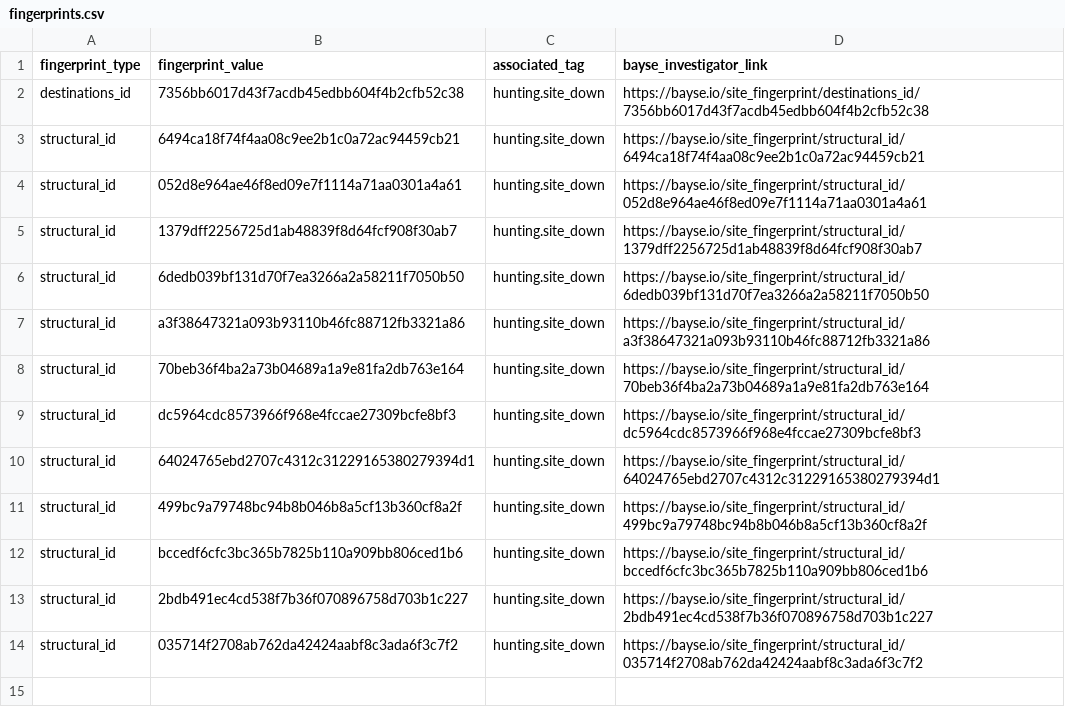
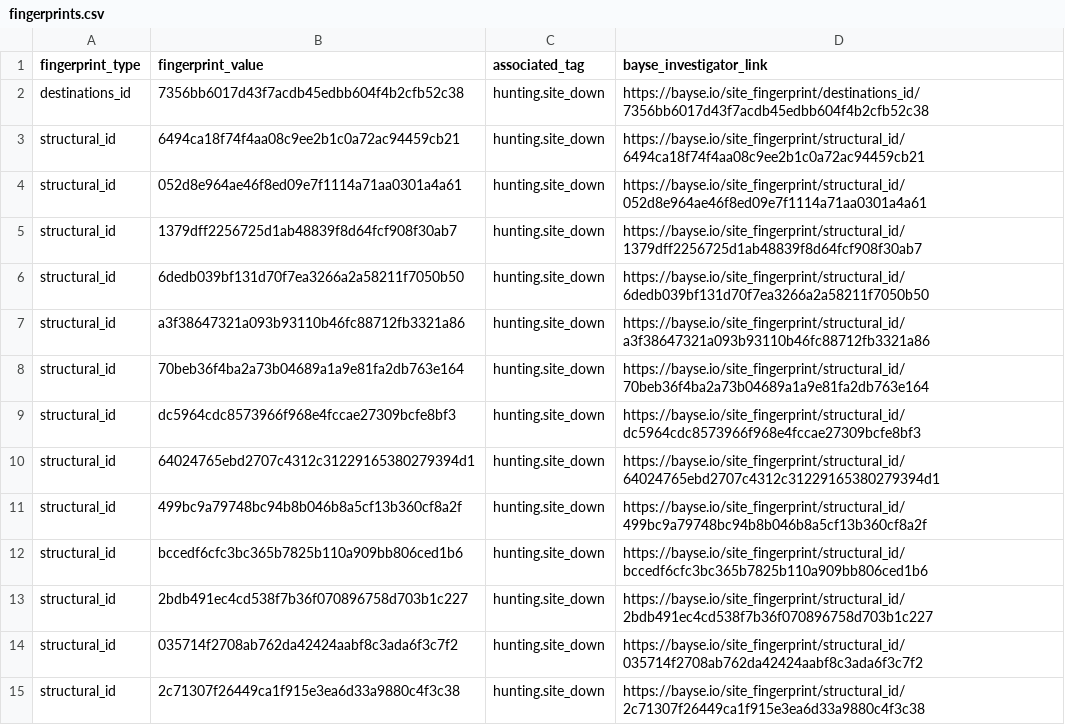
Before and after one commit to BayseIntelligence/site_fingerprints, a CSV file: hunting/site_down/fingerprints.csv, drawn as a sheet.

Commit message:
Update indicators for hunting.site_down

```diff
--- a/hunting/site_down/fingerprints.csv
+++ b/hunting/site_down/fingerprints.csv
@@ -14 +14,2 @@ structural_id,2bdb491ec4cd538f7b36f070896758d703b1c227,hunting.site_down,https:/
 structural_id,035714f2708ab762da42424aabf8c3ada6f3c7f2,hunting.site_down,https://bayse.io/site_fingerprint/structural_id/035714f2708ab762da42424aabf8c3ada6f3c7f2
+structural_id,2c71307f26449ca1f915e3ea6d33a9880c4f3c38,hunting.site_down,https://bayse.io/site_fingerprint/structural_id/2c71307f26449ca1f915e3ea6d33a9880c4f3c38
```
